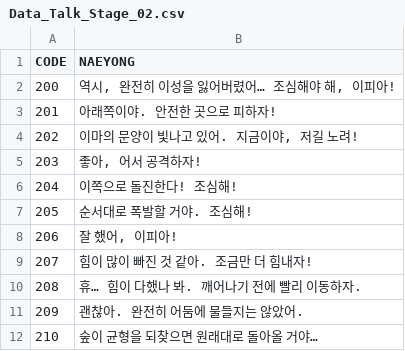
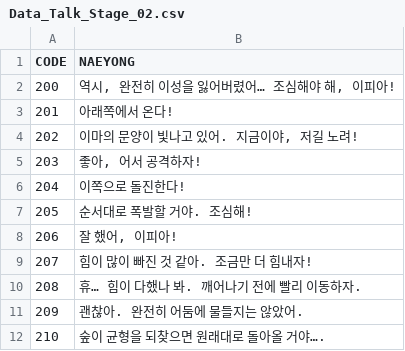
Before and after one commit to Isolesty22/CK_Proto_MK1, a CSV file: Assets/Resources/DataFiles/Talk/Data_Talk_Stage_02.csv, drawn as a sheet.

```diff
--- a/Assets/Resources/DataFiles/Talk/Data_Talk_Stage_02.csv
+++ b/Assets/Resources/DataFiles/Talk/Data_Talk_Stage_02.csv
@@ -2,6 +2,6 @@
 200,"역시, 완전히 이성을 잃어버렸어… 조심해야 해, 이피아!"
-201,아래쪽이야. 안전한 곳으로 피하자!
+201,아래쪽에서 온다!
 202,"이마의 문양이 빛나고 있어. 지금이야, 저길 노려!"
 203,"좋아, 어서 공격하자!"
-204,이쪽으로 돌진한다! 조심해!
+204,이쪽으로 돌진한다!
 205,순서대로 폭발할 거야. 조심해!
@@ -11,2 +11,2 @@
 209,괜찮아. 완전히 어둠에 물들지는 않았어.
-210,숲이 균형을 되찾으면 원래대로 돌아올 거야…
+210,숲이 균형을 되찾으면 원래대로 돌아올 거야….
```
Also changed, not shown: Assets/Resources/DataFiles/Data_Tooltip.csv, Assets/Resources/DataFiles/Talk/Data_Talk_Stage_00.csv, 1 other file.
